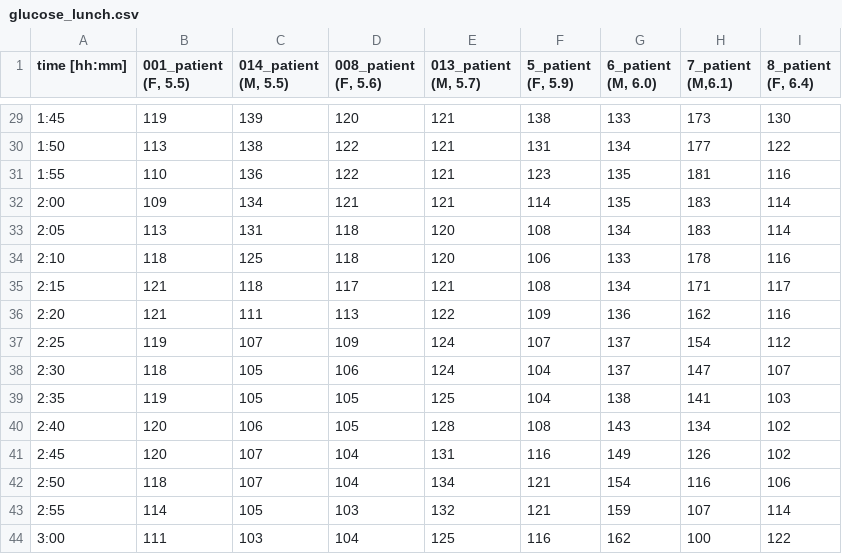
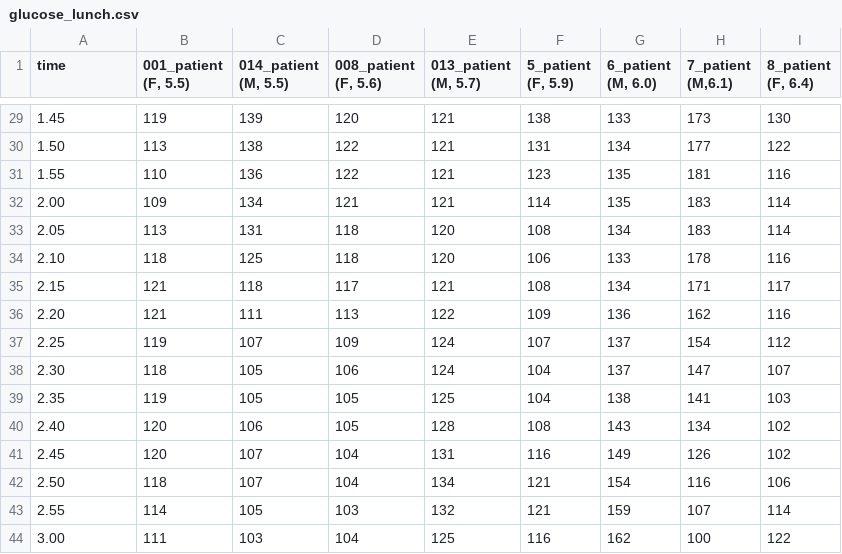
Before and after one commit to 245959084/glycemic_variability_interactive, a CSV file: data/glucose_lunch.csv, drawn as a sheet; only a part is shown, gaps mark what is left out; the diff covers the shown part only.

```diff
--- a/data/glucose_lunch.csv
+++ b/data/glucose_lunch.csv
@@ -1 +1 @@
-time [hh:mm],"001_patient (F, 5.5)","014_patient (M, 5.5)","008_patient (F, 5.6)","013_patient (M, 5.7)","5_patient (F, 5.9)","6_patient (M, 6.0)","7_patient (M,6.1)","8_patient (F, 6.4)"
+"time","001_patient (F, 5.5)","014_patient (M, 5.5)","008_patient (F, 5.6)","013_patient (M, 5.7)","5_patient (F, 5.9)","6_patient (M, 6.0)","7_patient (M,6.1)","8_patient (F, 6.4)"
@@ -29,16 +29,16 @@ time [hh:mm],"001_patient (F, 5.5)","014_patient (M, 5.5)","008_patient (F, 5.6)
-1:45,119,139,120,121,138,133,173,130
-1:50,113,138,122,121,131,134,177,122
-1:55,110,136,122,121,123,135,181,116
-2:00,109,134,121,121,114,135,183,114
-2:05,113,131,118,120,108,134,183,114
-2:10,118,125,118,120,106,133,178,116
-2:15,121,118,117,121,108,134,171,117
-2:20,121,111,113,122,109,136,162,116
-2:25,119,107,109,124,107,137,154,112
-2:30,118,105,106,124,104,137,147,107
-2:35,119,105,105,125,104,138,141,103
-2:40,120,106,105,128,108,143,134,102
-2:45,120,107,104,131,116,149,126,102
-2:50,118,107,104,134,121,154,116,106
-2:55,114,105,103,132,121,159,107,114
-3:00,111,103,104,125,116,162,100,122
+1.45,119,139,120,121,138,133,173,130
+1.50,113,138,122,121,131,134,177,122
+1.55,110,136,122,121,123,135,181,116
+2.00,109,134,121,121,114,135,183,114
+2.05,113,131,118,120,108,134,183,114
+2.10,118,125,118,120,106,133,178,116
+2.15,121,118,117,121,108,134,171,117
+2.20,121,111,113,122,109,136,162,116
+2.25,119,107,109,124,107,137,154,112
+2.30,118,105,106,124,104,137,147,107
+2.35,119,105,105,125,104,138,141,103
+2.40,120,106,105,128,108,143,134,102
+2.45,120,107,104,131,116,149,126,102
+2.50,118,107,104,134,121,154,116,106
+2.55,114,105,103,132,121,159,107,114
+3.00,111,103,104,125,116,162,100,122
```
Also changed, not shown: 27 edited cells elsewhere in this file, 3 other files.
